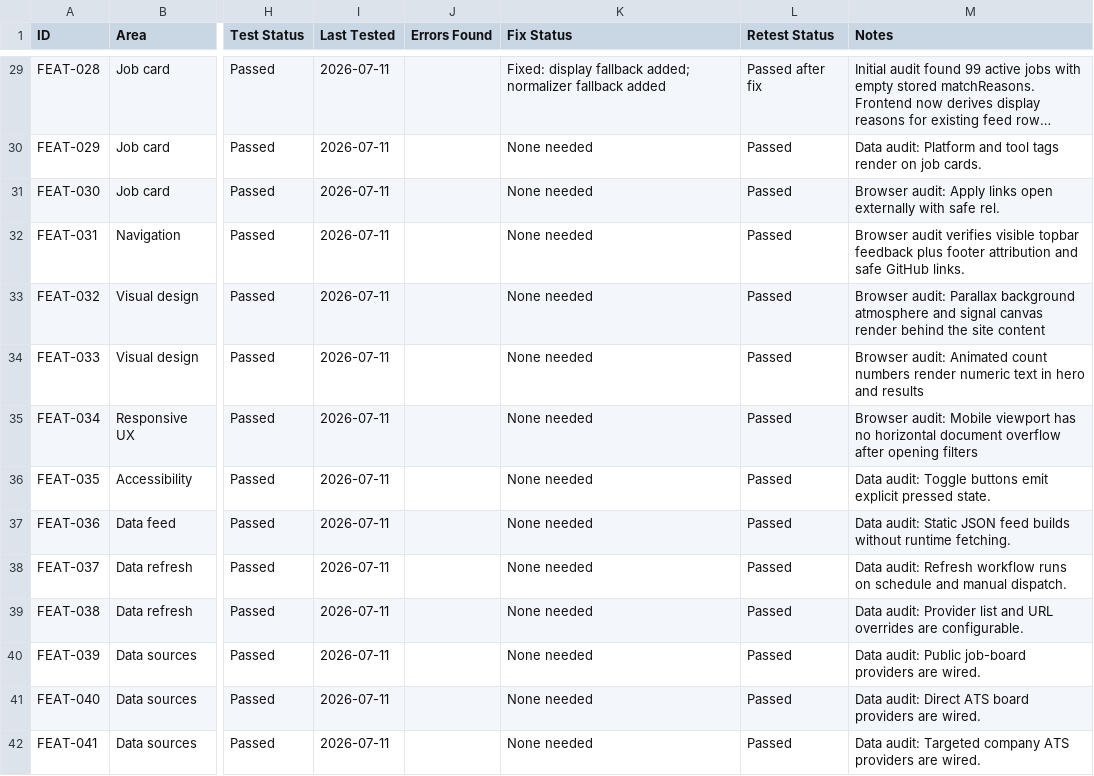
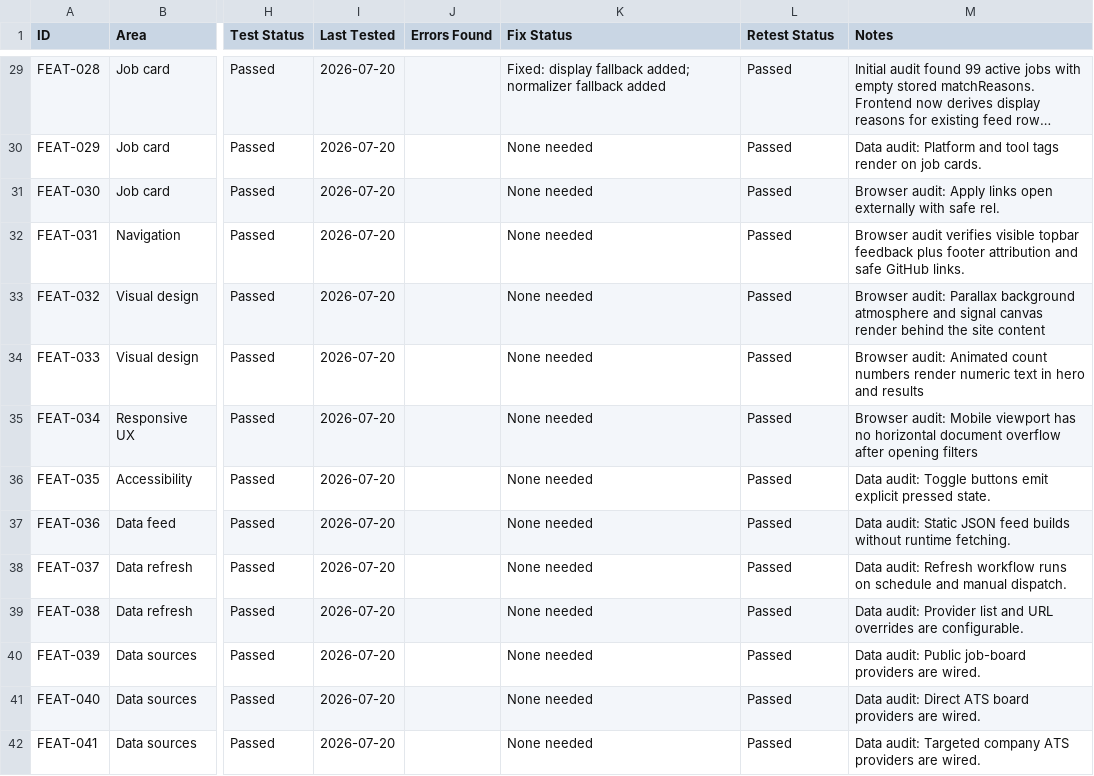
Before and after one commit to jorgeasaurus/EndpointJobs, a CSV file: docs/feature-user-stories.csv, drawn as a sheet; only a part is shown, gaps mark what is left out; long unchanged cells end in …; the diff covers the shown part only; the diff names each change by its address in the sheet, - before the commit and + after, or states it on an @@ line.

```diff
--- a/docs/feature-user-stories.csv
+++ b/docs/feature-user-stories.csv
-I29:I42 (Last Tested): 2026-07-11
+I29:I42 (Last Tested): 2026-07-20
-L29 (Retest Status): Passed after fix
+L29 (Retest Status): Passed
```
Also changed, not shown: 2 added rows and 76 edited cells elsewhere in this file, 30 other files.
